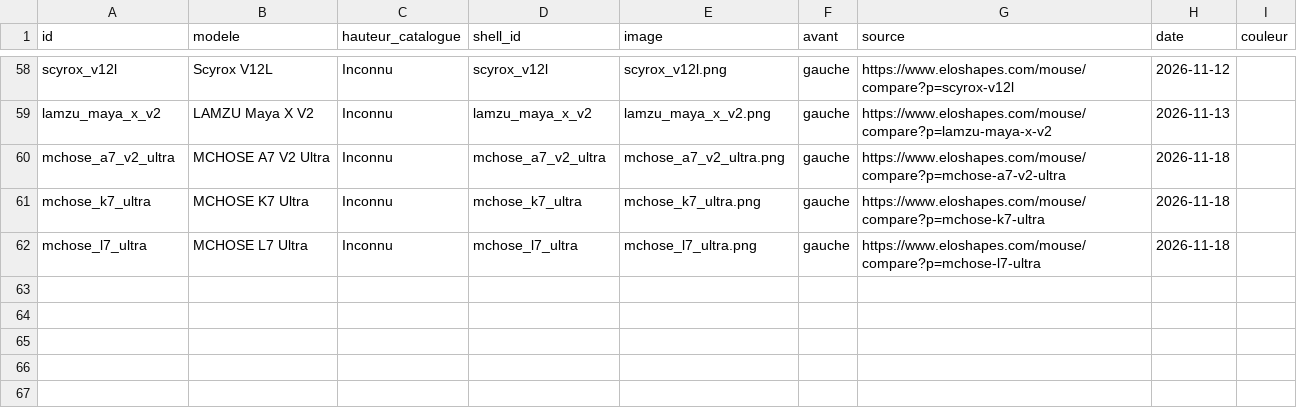
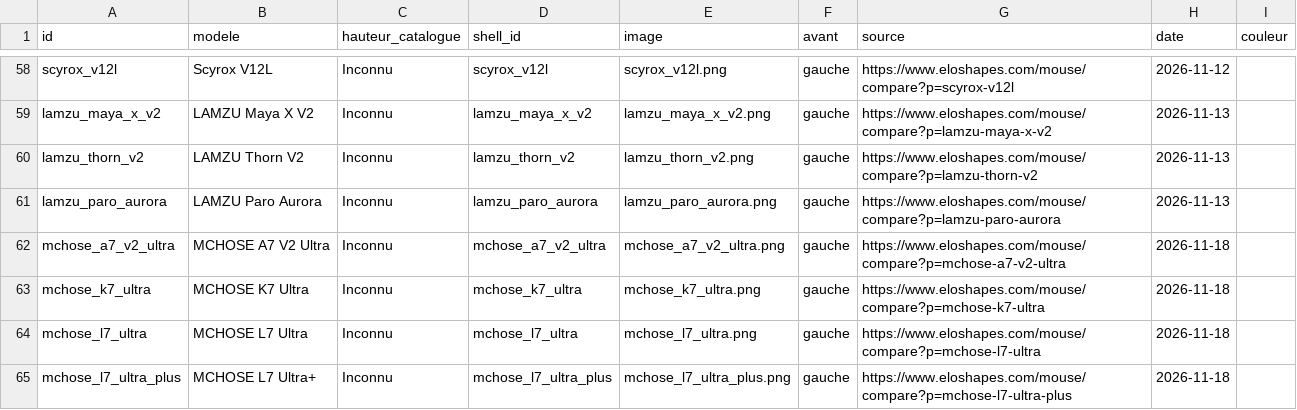
Before and after one commit to francoiseargaud43-source/MouseDiscord, a CSV file: docs/campagne_boutons/manifeste.csv, drawn as a sheet; only a part is shown, gaps mark what is left out.

```diff
--- a/docs/campagne_boutons/manifeste.csv
+++ b/docs/campagne_boutons/manifeste.csv
@@ -59,2 +59,4 @@ scyrox_v12l,Scyrox V12L,Inconnu,scyrox_v12l,scyrox_v12l.png,gauche,https://www.e
 lamzu_maya_x_v2,LAMZU Maya X V2,Inconnu,lamzu_maya_x_v2,lamzu_maya_x_v2.png,gauche,https://www.eloshapes.com/mouse/compare?p=lamzu-maya-x-v2,2026-11-13,
+lamzu_thorn_v2,LAMZU Thorn V2,Inconnu,lamzu_thorn_v2,lamzu_thorn_v2.png,gauche,https://www.eloshapes.com/mouse/compare?p=lamzu-thorn-v2,2026-11-13,
+lamzu_paro_aurora,LAMZU Paro Aurora,Inconnu,lamzu_paro_aurora,lamzu_paro_aurora.png,gauche,https://www.eloshapes.com/mouse/compare?p=lamzu-paro-aurora,2026-11-13,
 mchose_a7_v2_ultra,MCHOSE A7 V2 Ultra,Inconnu,mchose_a7_v2_ultra,mchose_a7_v2_ultra.png,gauche,https://www.eloshapes.com/mouse/compare?p=mchose-a7-v2-ultra,2026-11-18,
@@ -62 +64,2 @@ mchose_k7_ultra,MCHOSE K7 Ultra,Inconnu,mchose_k7_ultra,mchose_k7_ultra.png,gauc
 mchose_l7_ultra,MCHOSE L7 Ultra,Inconnu,mchose_l7_ultra,mchose_l7_ultra.png,gauche,https://www.eloshapes.com/mouse/compare?p=mchose-l7-ultra,2026-11-18,
+mchose_l7_ultra_plus,MCHOSE L7 Ultra+,Inconnu,mchose_l7_ultra_plus,mchose_l7_ultra_plus.png,gauche,https://www.eloshapes.com/mouse/compare?p=mchose-l7-ultra-plus,2026-11-18,
```
Also changed, not shown: 19 other files.
